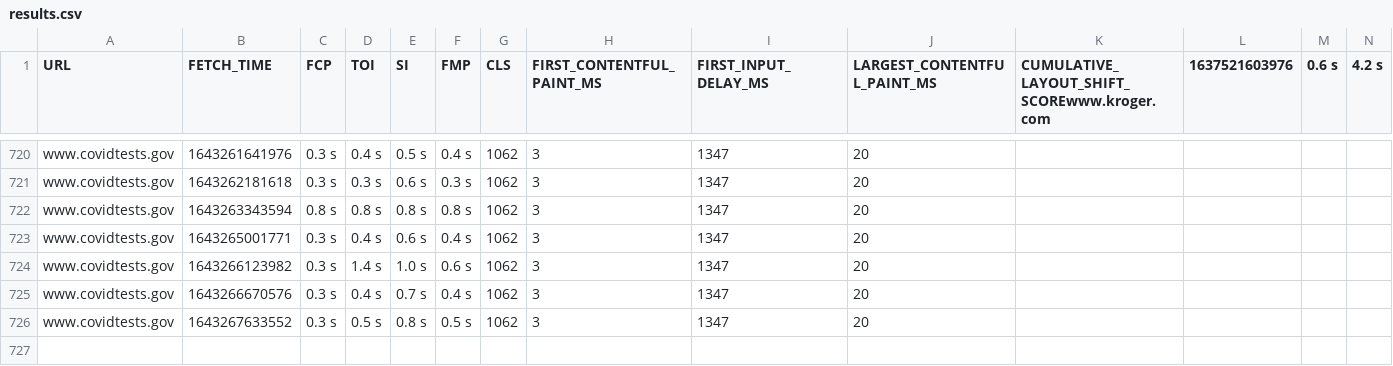
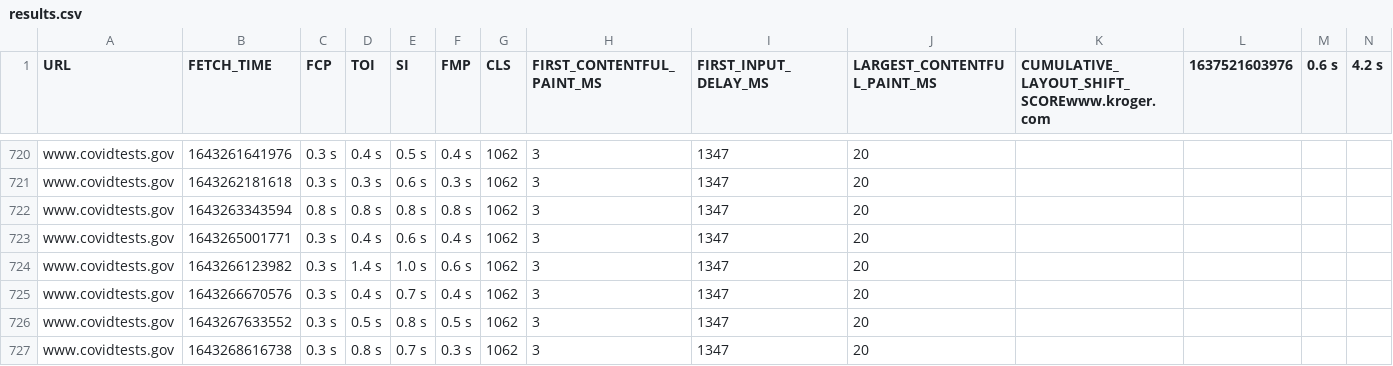
Before and after one commit to QAInsights/Black-Friday-Performance-Testing, a CSV file: results.csv, drawn as a sheet; only a part is shown, gaps mark what is left out; rows hold the shown columns only; the diff names each change by its address in the sheet, - before the commit and + after, or states it on an @@ line.

Commit message:
Updated the results

```diff
--- a/results.csv
+++ b/results.csv
+row 727: www.covidtests.gov | 1643268616738 | 0.3 s | 0.8 s | 0.7 s | 0.3 s | 1062 | 3 | 1347 | 20
```
